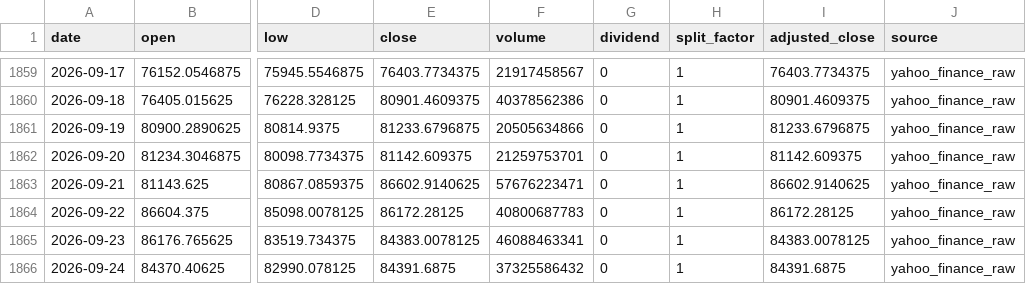
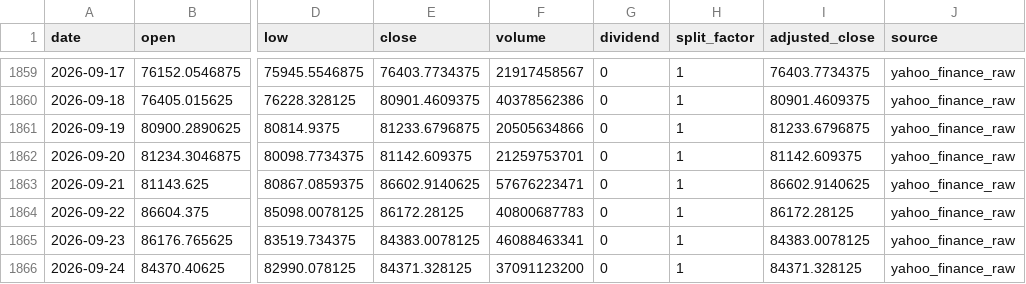
Before and after one commit to onecool-tw/OnecoolOS, a CSV file: data/market/dashboard/history/BTC.csv, drawn as a sheet; only a part is shown, gaps mark what is left out; the diff names each change by its address in the sheet, - before the commit and + after, or states it on an @@ line.

```diff
--- a/data/market/dashboard/history/BTC.csv
+++ b/data/market/dashboard/history/BTC.csv
-E1866 (close): 84391.6875
+E1866 (close): 84371.328125
-F1866 (volume): 37325586432
+F1866 (volume): 37091123200
-I1866 (adjusted_close): 84391.6875
+I1866 (adjusted_close): 84371.328125
```
Also changed, not shown: 6 other files.
